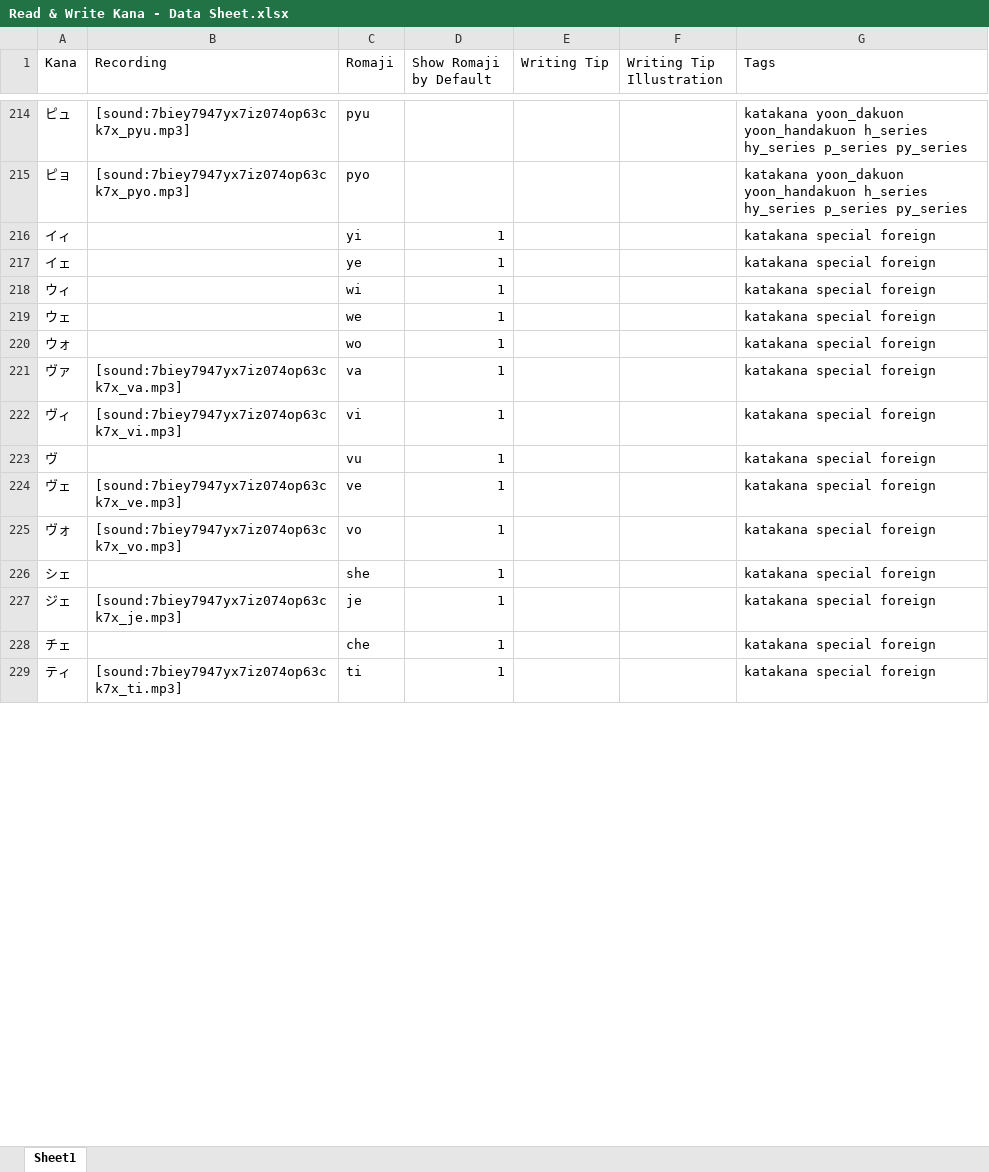
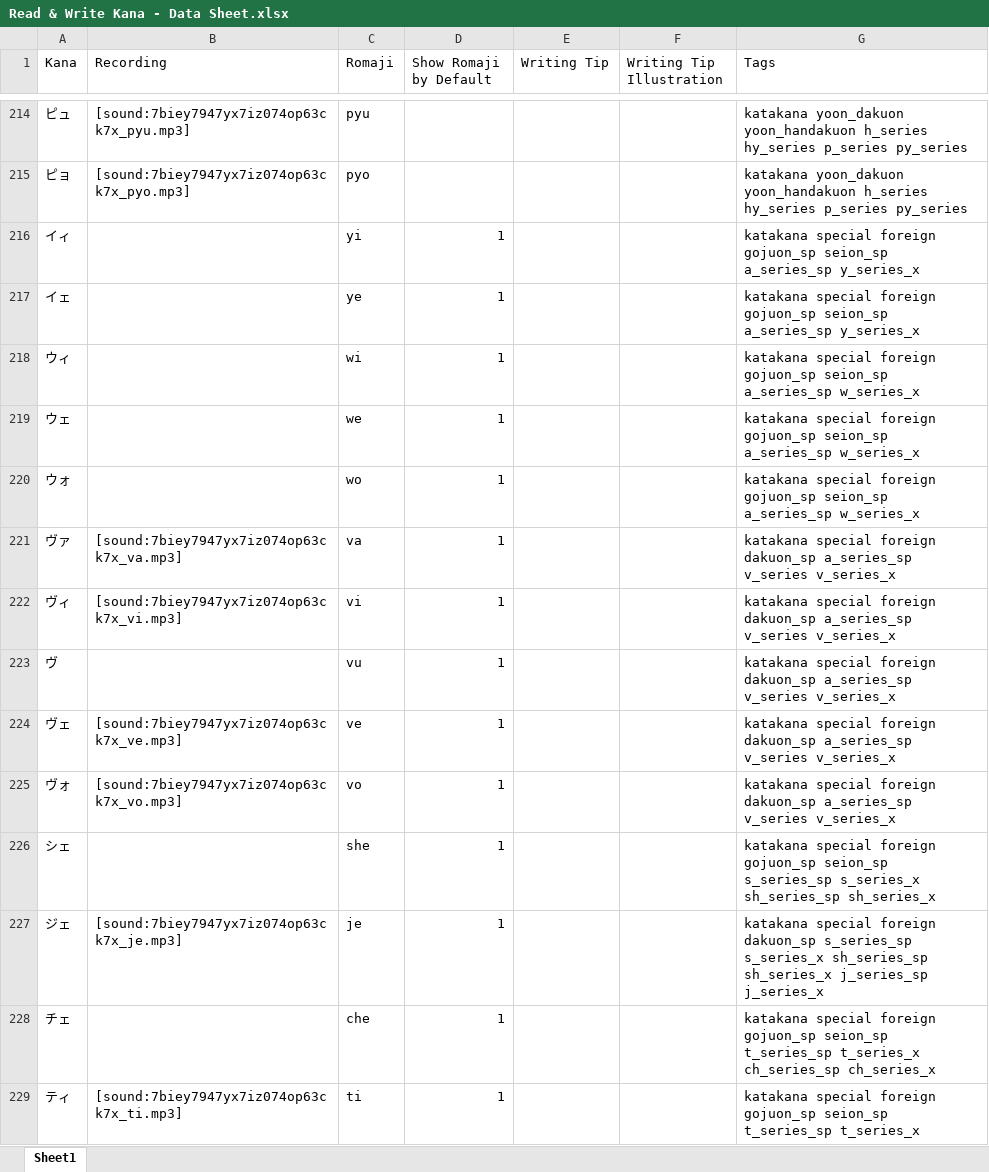
Before and after one commit to jasonsparc/some-anki-decks, an Excel workbook: read-and-write-kana/Note Types/Read & Write Kana/Read & Write Kana - Data Sheet.xlsx, sheet Sheet1, drawn as a sheet; only a part is shown, gaps mark what is left out; values as stored, in another font and other column widths than the file's, no borders; the diff covers the shown part only; the diff names each change by its address in the sheet, - before the commit and + after, or states it on an @@ line.

Commit message:
Better tags for special katakana

```diff
--- a/read-and-write-kana/Note Types/Read & Write Kana/Read & Write Kana - Data Sheet.xlsx (sheet Sheet1)
+++ b/read-and-write-kana/Note Types/Read & Write Kana/Read & Write Kana - Data Sheet.xlsx (sheet Sheet1)
-G216:G217 (Tags): katakana special foreign
+G216:G217 (Tags): katakana special foreign gojuon_sp seion_sp a_series_sp y_series_x
-G218:G220 (Tags): katakana special foreign
+G218:G220 (Tags): katakana special foreign gojuon_sp seion_sp a_series_sp w_series_x
-G221:G225 (Tags): katakana special foreign
+G221:G225 (Tags): katakana special foreign dakuon_sp a_series_sp v_series v_series_x
-G226 (Tags): …special foreign
+G226 (Tags): …special foreign gojuon_sp seion_sp s_series_sp s_series_x sh_series_sp sh_series_x
-G227 (Tags): …special foreign
+G227 (Tags): …special foreign dakuon_sp s_series_sp s_series_x sh_series_sp sh_series_x j_series_sp j_series_x
-G228 (Tags): …special foreign
+G228 (Tags): …special foreign gojuon_sp seion_sp t_series_sp t_series_x ch_series_sp ch_series_x
-G229 (Tags): katakana special foreign
+G229 (Tags): katakana special foreign gojuon_sp seion_sp t_series_sp t_series_x
```
Also changed, not shown: 32 edited cells elsewhere in this sheet, 2 other files.
